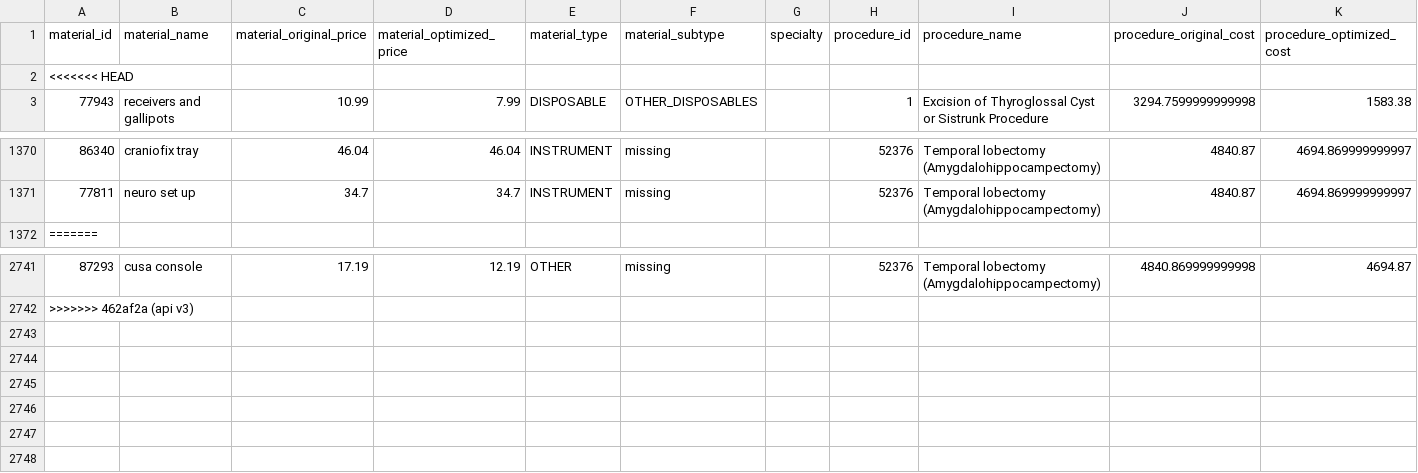
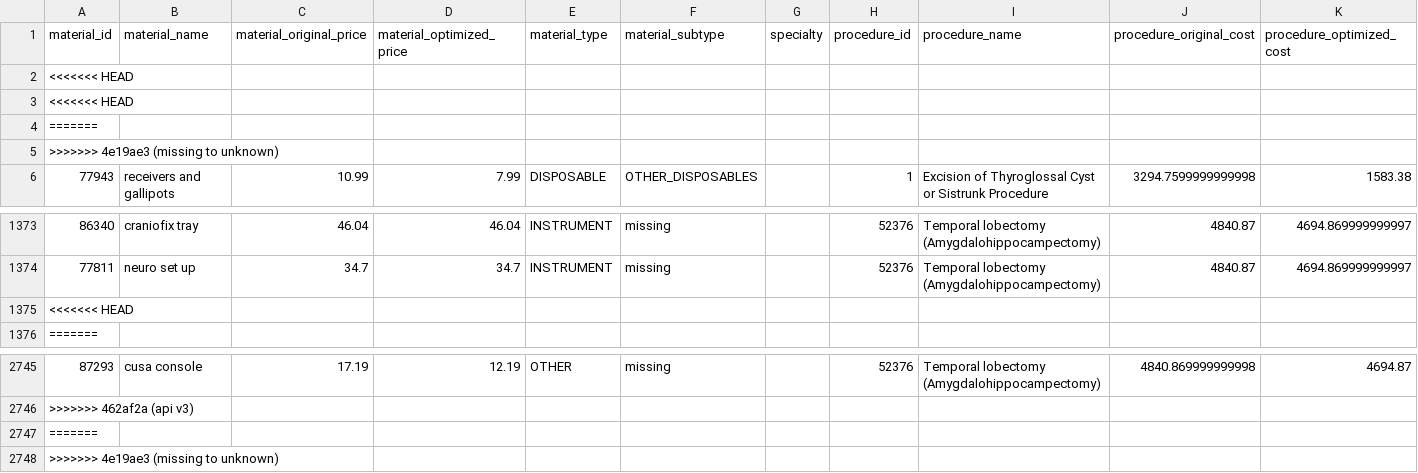
Before and after one commit to Dawoodikram482/incision_price_predictor, a CSV file: models/optimized_results.csv, drawn as a sheet; only a part is shown, gaps mark what is left out; rows hold the shown columns only; the diff names each change by its address in the sheet, - before the commit and + after, or states it on an @@ line.

Commit message:
missing to unknown

```diff
--- a/models/optimized_results.csv
+++ b/models/optimized_results.csv
+row 3: <<<<<<< HEAD
+row 4: =======
+row 5: >>>>>>> 4e19ae3 (missing to unknown)
+row 1375: <<<<<<< HEAD
+row 2747: =======
+row 2748: >>>>>>> 4e19ae3 (missing to unknown)
```
Also changed, not shown: 1 other file.
